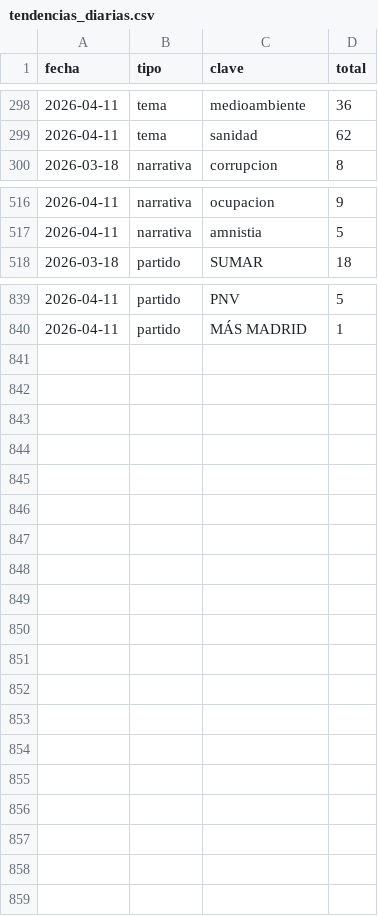
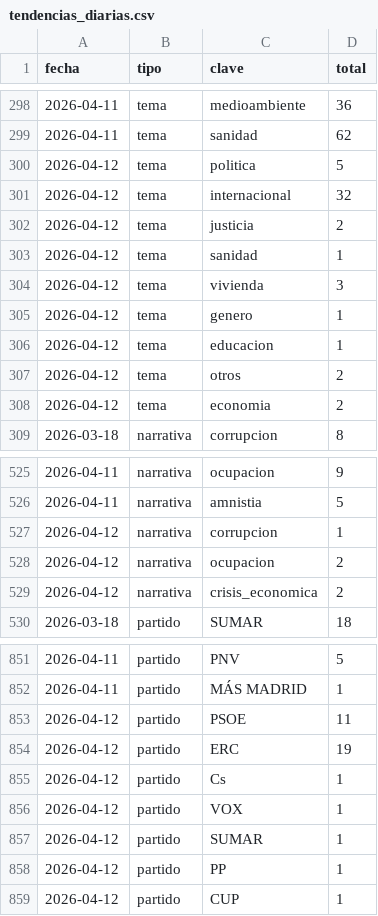
Before and after one commit to mcasrom/SIEG-Politica-Nacional-, a CSV file: data/export/tendencias_diarias.csv, drawn as a sheet; only a part is shown, gaps mark what is left out; the diff names each change by its address in the sheet, - before the commit and + after, or states it on an @@ line.

```diff
--- a/data/export/tendencias_diarias.csv
+++ b/data/export/tendencias_diarias.csv
+row 300: 2026-04-12 | tema | politica | 5
+row 301: 2026-04-12 | tema | internacional | 32
+row 302: 2026-04-12 | tema | justicia | 2
+row 303: 2026-04-12 | tema | sanidad | 1
+row 304: 2026-04-12 | tema | vivienda | 3
+row 305: 2026-04-12 | tema | genero | 1
+row 306: 2026-04-12 | tema | educacion | 1
+row 307: 2026-04-12 | tema | otros | 2
+row 308: 2026-04-12 | tema | economia | 2
+row 527: 2026-04-12 | narrativa | corrupcion | 1
+row 528: 2026-04-12 | narrativa | ocupacion | 2
+row 529: 2026-04-12 | narrativa | crisis_economica | 2
+row 853: 2026-04-12 | partido | PSOE | 11
+row 854: 2026-04-12 | partido | ERC | 19
+row 855: 2026-04-12 | partido | Cs | 1
+row 856: 2026-04-12 | partido | VOX | 1
+row 857: 2026-04-12 | partido | SUMAR | 1
+row 858: 2026-04-12 | partido | PP | 1
+row 859: 2026-04-12 | partido | CUP | 1
```
Also changed, not shown: data/export/nr/coordination_alerts.csv, data/export/nr/disinfo_alerts.csv, 7 other files.
